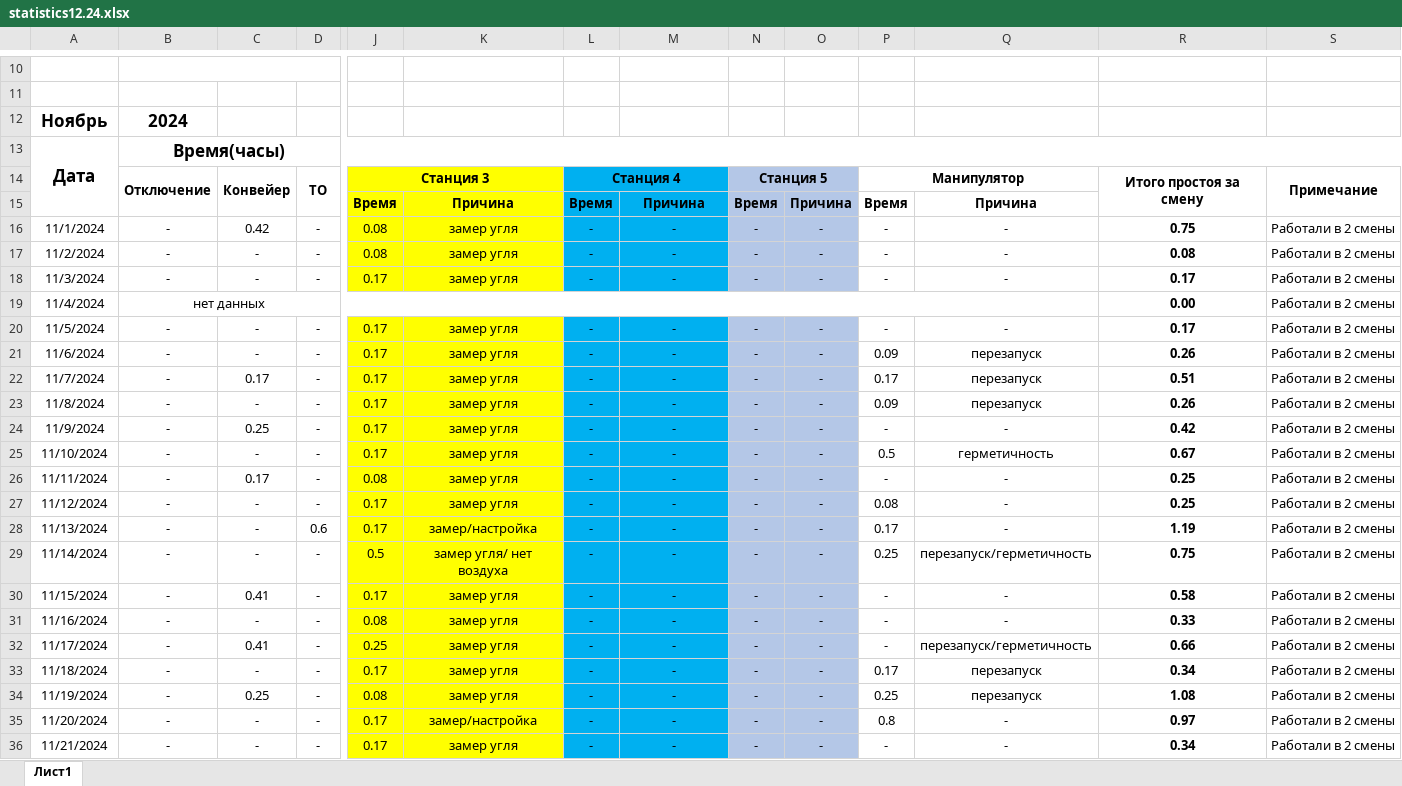
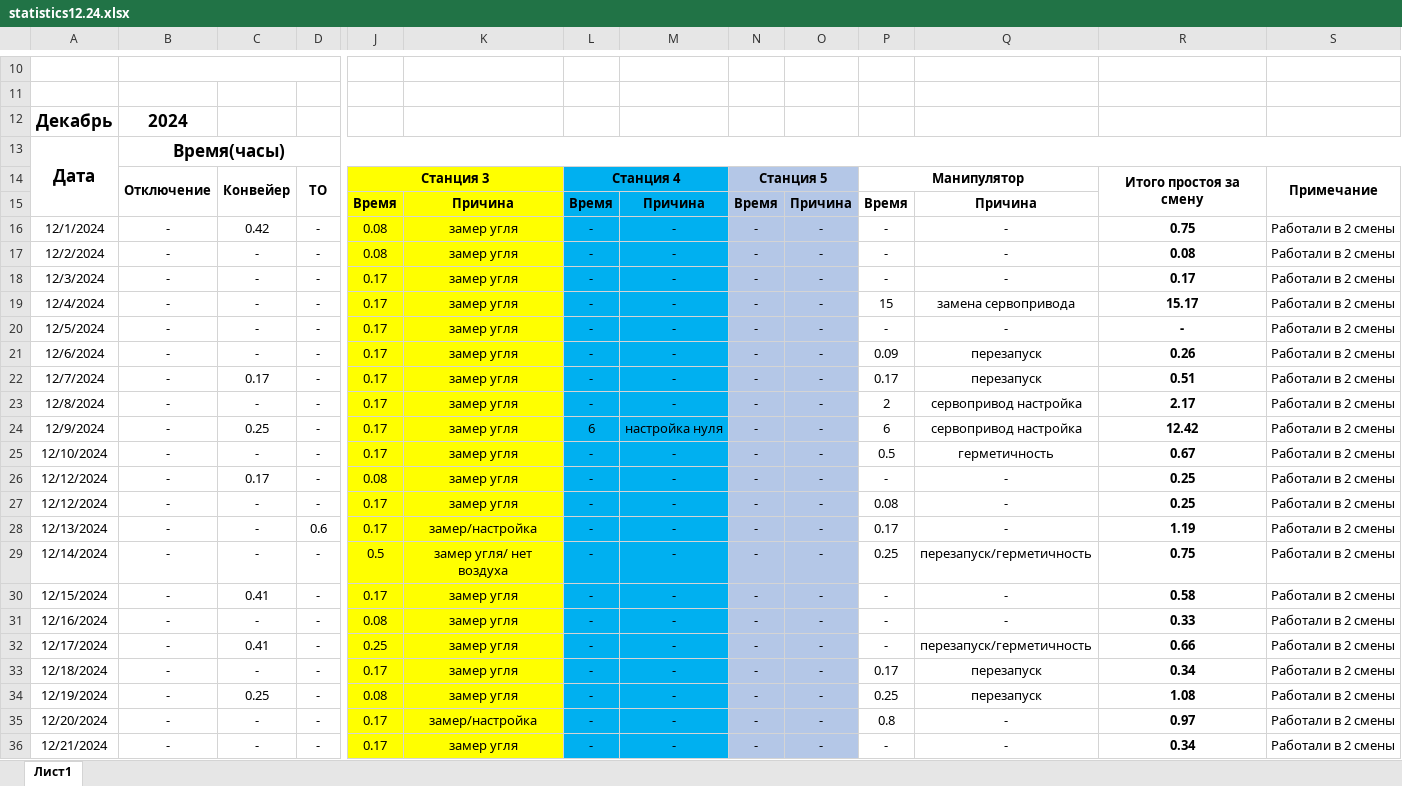
Before and after one commit to kaskad-saim/main-server, an Excel workbook: kaskad/production/sizod/zeh3linii/december/statistics12.24.xlsx, sheet Лист1, drawn as a sheet; only a part is shown, gaps mark what is left out; values as stored, in another font and other column widths than the file's, no borders; removed rows and columns are numbered as before the commit, all else as after; rows hold the shown columns only; the diff covers the shown part only; the diff names each change by its address in the sheet, - before the commit and + after, or states it on an @@ line.

```diff
--- a/kaskad/production/sizod/zeh3linii/december/statistics12.24.xlsx (sheet Лист1)
+++ b/kaskad/production/sizod/zeh3linii/december/statistics12.24.xlsx (sheet Лист1)
-A12: Ноябрь
+A12: Декабрь
-A16: 11/1/2024
+A16: 12/1/2024
-A17: 11/2/2024
+A17: 12/2/2024
-A18: 11/3/2024
+A18: 12/3/2024
-row 19: 11/4/2024 | нет данных |  |  |  |  |  |  |  |  |  |  | 0.00 | Работали в 2 смены
+row 19: 12/4/2024 | - | - | - | 0.17 | замер угля | - | - | - | - | 15 | замена сервопривода | 15.17 | Работали в 2 смены
-A20: 11/5/2024
+A20: 12/5/2024
-R20: 0.17
+R20: -
-A21: 11/6/2024
+A21: 12/6/2024
-A22: 11/7/2024
+A22: 12/7/2024
-A23: 11/8/2024
+A23: 12/8/2024
-P23: 0.09
+P23: 2
-Q23: перезапуск
+Q23: сервопривод настройка
-R23: 0.26
+R23: 2.17
-A24: 11/9/2024
+A24: 12/9/2024
-L24: -
+L24: 6
-M24: -
+M24: настройка нуля
-P24: -
+P24: 6
-Q24: -
+Q24: сервопривод настройка
-R24: 0.42
+R24: 12.42
-A25: 11/10/2024
+A25: 12/10/2024
-A26: 11/11/2024
+A26: 12/12/2024
-A27: 11/12/2024
+A27: 12/12/2024
-A28: 11/13/2024
+A28: 12/13/2024
-A29: 11/14/2024
+A29: 12/14/2024
-A30: 11/15/2024
+A30: 12/15/2024
-A31: 11/16/2024
+A31: 12/16/2024
-A32: 11/17/2024
+A32: 12/17/2024
-A33: 11/18/2024
+A33: 12/18/2024
-A34: 11/19/2024
+A34: 12/19/2024
-A35: 11/20/2024
+A35: 12/20/2024
-A36: 11/21/2024
+A36: 12/21/2024
```
Also changed, not shown: 4 added rows, 4 removed rows and 11 edited cells elsewhere in this sheet, kaskad/production/sizod/zeh3linii/statistics-full.xlsx, 8 other files.
